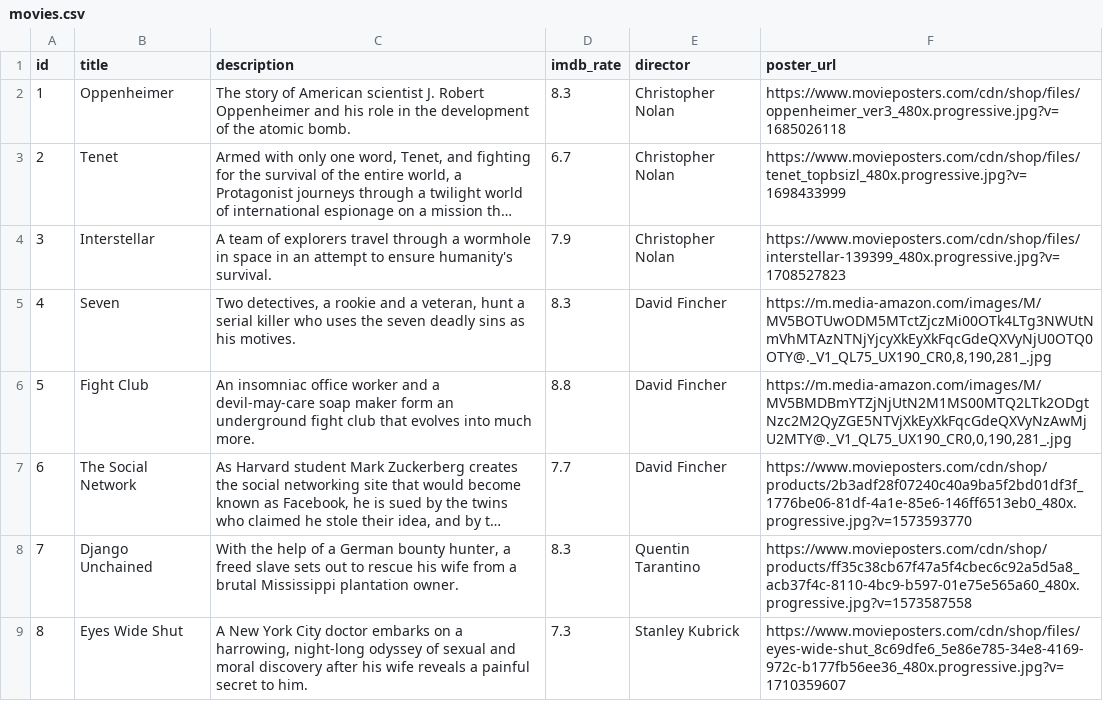
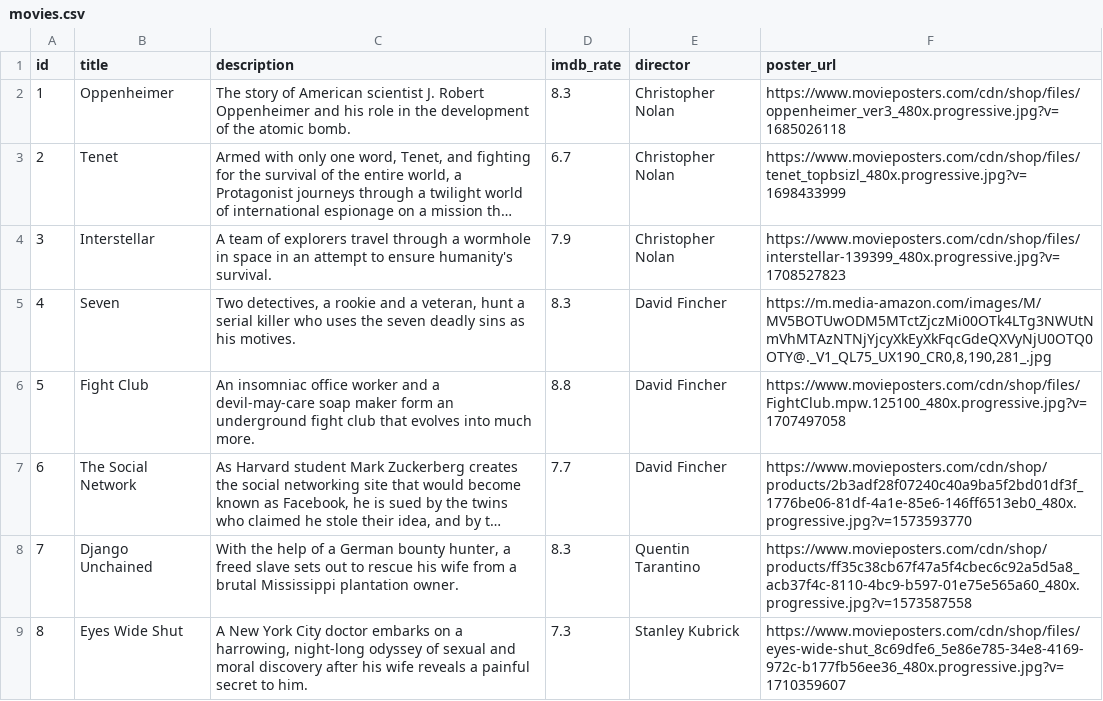
Before and after one commit to kkawula/movie-rental, a CSV file: db/dataset/movies.csv, drawn as a sheet; only a part is shown; long unchanged cells end in …; the diff names each change by its address in the sheet, - before the commit and + after, or states it on an @@ line.

Commit message:
poster fix

```diff
--- a/db/dataset/movies.csv
+++ b/db/dataset/movies.csv
-F6 (poster_url): https://m.media-amazon.com/images/M/MV5BMDBmYTZjNjUtN2M1MS00MTQ2LTk2ODgtNzc2M2QyZGE5NTVjXkEyXkFqcGdeQXVyNzAwMjU2MTY@._V1_QL75_UX190_CR0,0,190,281_.jpg
+F6 (poster_url): https://www.movieposters.com/cdn/shop/files/FightClub.mpw.125100_480x.progressive.jpg?v=1707497058
```
